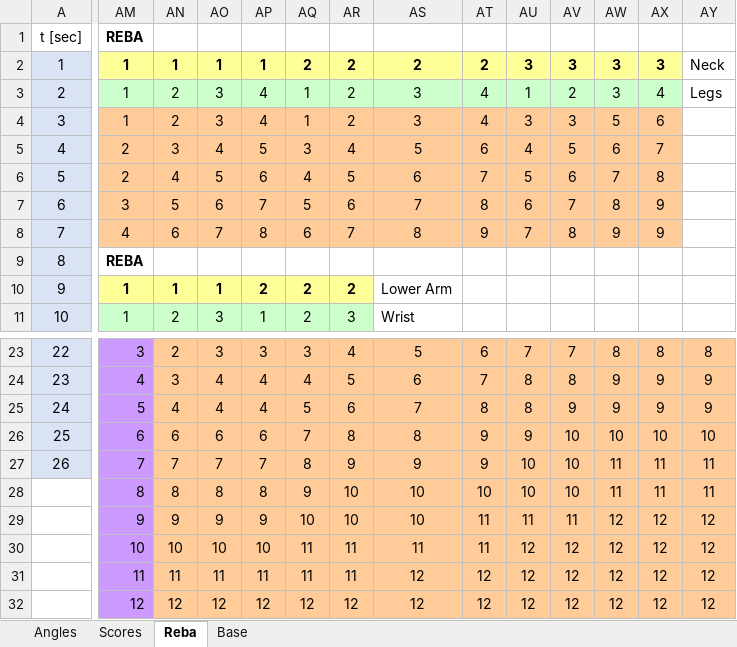
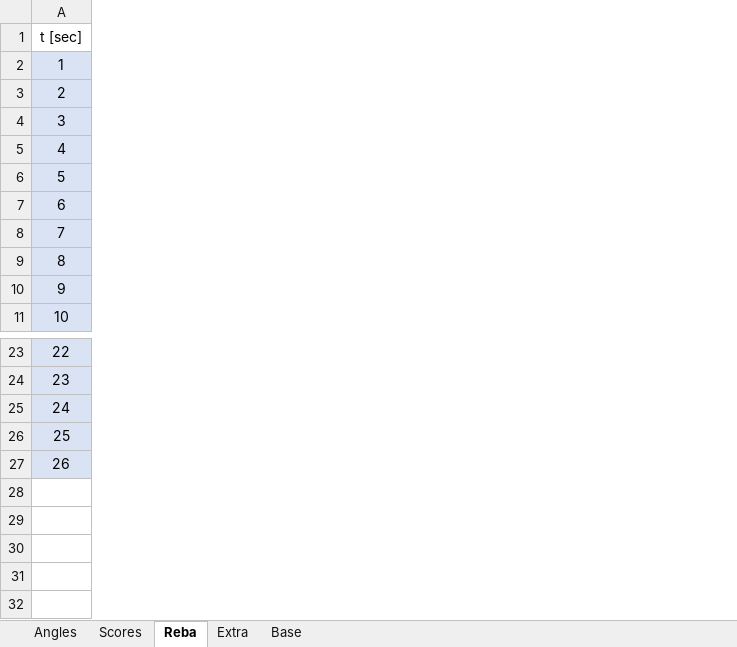
Before and after one commit to AleTarsi/SafeMove, an Excel workbook: config/test.xlsx, sheet Reba, drawn as a sheet; only a part is shown, gaps mark what is left out; values as stored, in another font and other column widths than the file's, no borders; conditional formats not drawn; rows hold the shown columns only; the diff covers the shown part only; the diff names each change by its address in the sheet, - before the commit and + after, or states it on an @@ line.

```diff
--- a/config/test.xlsx (sheet Reba)
+++ b/config/test.xlsx (sheet Reba)
+sheet tab: Extra
-column AM (REBA), rows 2-11: 1 | 1 | 1 | 2 | 2 | 3 | 4 | REBA | 1 | 1; rows 23-27: 3 | 4 | 5 | 6 | 7
-column AN, rows 2-11: 1 | 2 | 2 | 3 | 4 | 5 | 6 |  | 1 | 2; rows 23-27: 2 | 3 | 4 | 6 | 7
-column AO, rows 2-11: 1 | 3 | 3 | 4 | 5 | 6 | 7 |  | 1 | 3; rows 23-27: 3 | 4 | 4 | 6 | 7
-column AP, rows 2-11: 1 | 4 | 4 | 5 | 6 | 7 | 8 |  | 2 | 1; rows 23-27: 3 | 4 | 4 | 6 | 7
-column AQ, rows 2-11: 2 | 1 | 1 | 3 | 4 | 5 | 6 |  | 2 | 2; rows 23-27: 3 | 4 | 5 | 7 | 8
-column AR, rows 2-11: 2 | 2 | 2 | 4 | 5 | 6 | 7 |  | 2 | 3; rows 23-27: 4 | 5 | 6 | 8 | 9
-column AS, rows 2-11: 2 | 3 | 3 | 5 | 6 | 7 | 8 |  | Lower Arm | Wrist; rows 23-27: 5 | 6 | 7 | 8 | 9
-column AT, rows 2-8: 2 | 4 | 4 | 6 | 7 | 8 | 9; rows 23-27: 6 | 7 | 8 | 9 | 9
-column AU, rows 2-8: 3 | 1 | 3 | 4 | 5 | 6 | 7; rows 23-27: 7 | 8 | 8 | 9 | 10
-column AV, rows 2-8: 3 | 2 | 3 | 5 | 6 | 7 | 8; rows 23-27: 7 | 8 | 9 | 10 | 10
-column AW, rows 2-8: 3 | 3 | 5 | 6 | 7 | 8 | 9; rows 23-27: 8 | 9 | 9 | 10 | 11
-column AX, rows 2-8: 3 | 4 | 6 | 7 | 8 | 9 | 9; rows 23-27: 8 | 9 | 9 | 10 | 11
-column AY, rows 2-3: Neck | Legs; rows 23-27: 8 | 9 | 9 | 10 | 11
-row 28:  | 8 | 8 | 8 | 8 | 9 | 10 | 10 | 10 | 10 | 10 | 11 | 11 | 11
-row 29:  | 9 | 9 | 9 | 9 | 10 | 10 | 10 | 11 | 11 | 11 | 12 | 12 | 12
-row 30:  | 10 | 10 | 10 | 10 | 11 | 11 | 11 | 11 | 12 | 12 | 12 | 12 | 12
-row 31:  | 11 | 11 | 11 | 11 | 11 | 11 | 12 | 12 | 12 | 12 | 12 | 12 | 12
-row 32:  | 12 | 12 | 12 | 12 | 12 | 12 | 12 | 12 | 12 | 12 | 12 | 12 | 12
```
Also changed, not shown: 24 removed columns elsewhere in this sheet, formulas that keep their value, charts or pictures, 2 other files.
